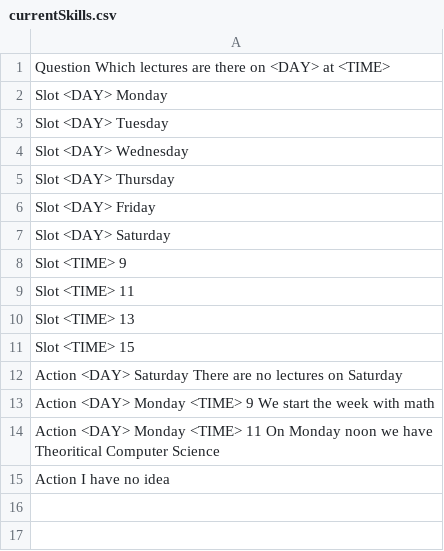
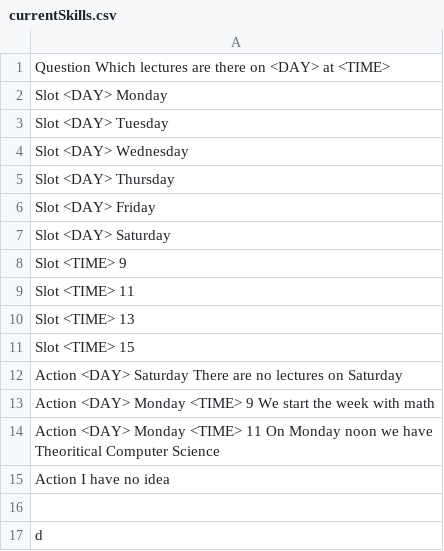
Before and after one commit to KarimEsch/Project2-2_2021, a CSV file: Main/res/currentSkills.csv, drawn as a sheet.

```diff
--- a/Main/res/currentSkills.csv
+++ b/Main/res/currentSkills.csv
@@ -15 +15,3 @@ Action <DAY>  Monday <TIME> 11 On Monday noon we have Theoritical Computer Scien
 Action I have no idea
+
+d
```
Also changed, not shown: 15 other files.
